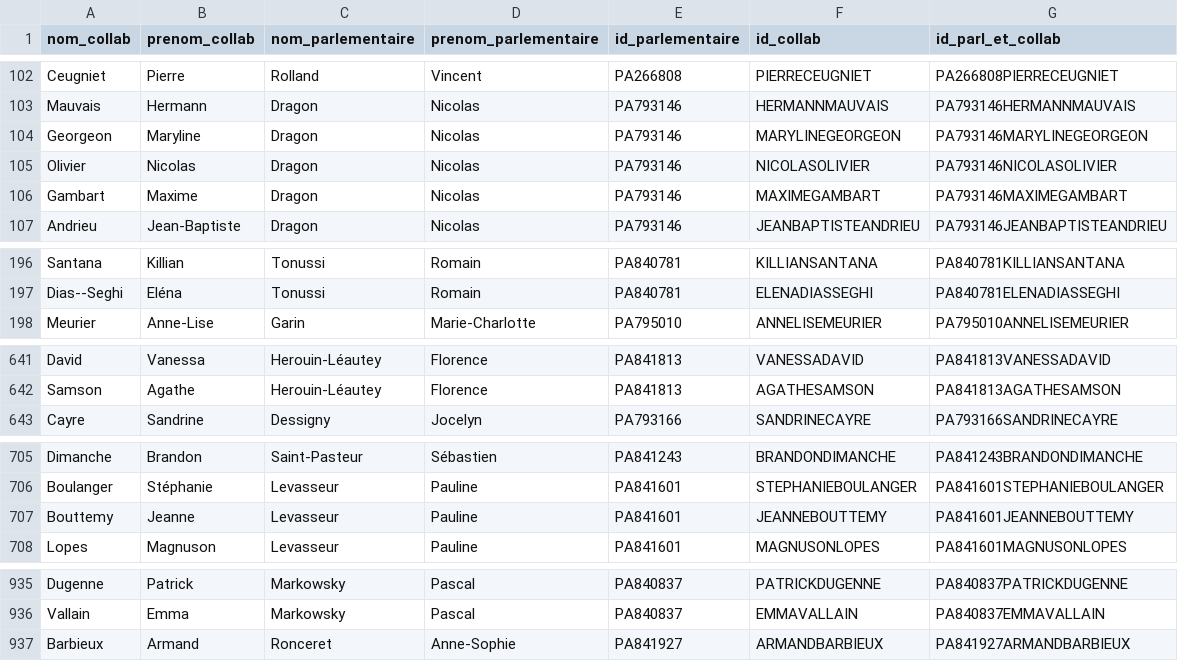
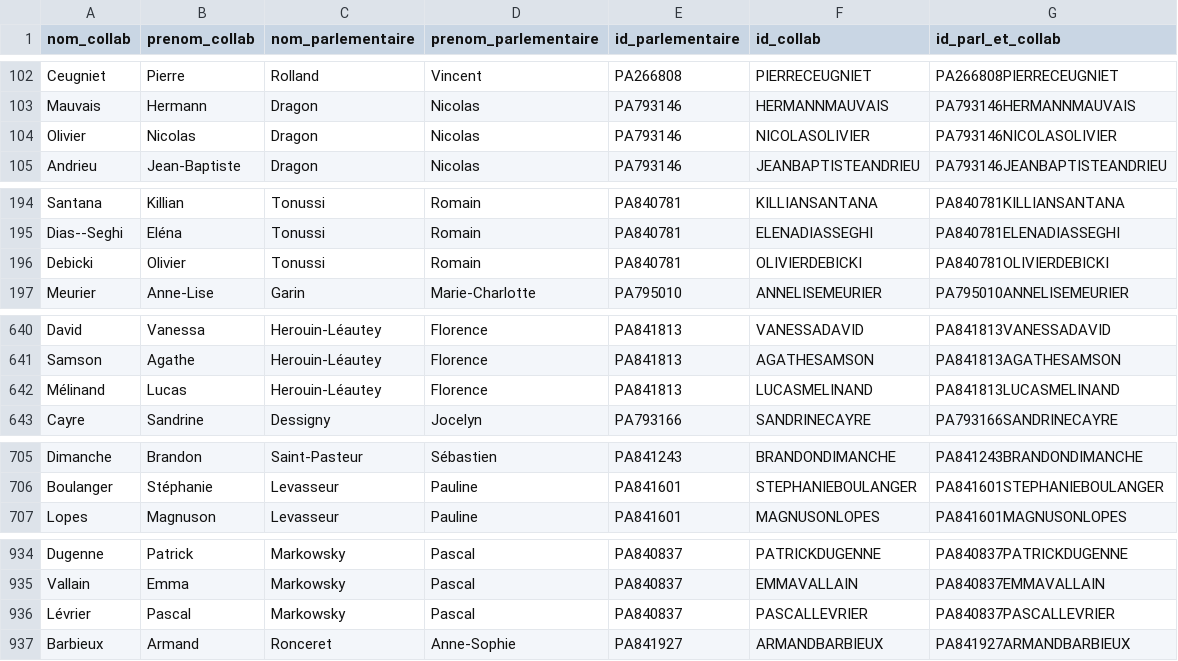
Before and after one commit to FrancoisMB/CollabBot, a CSV file: v3/deputes_state_minus_3.csv, drawn as a sheet; only a part is shown, gaps mark what is left out; the diff covers the shown part only.

Commit message:
python commit 2025-04-01 13:23:32

```diff
--- a/v3/deputes_state_minus_3.csv
+++ b/v3/deputes_state_minus_3.csv
@@ -103,5 +103,3 @@ Ceugniet,Pierre,Rolland,Vincent,PA266808,PIERRECEUGNIET,PA266808PIERRECEUGNIET
 Mauvais,Hermann,Dragon,Nicolas,PA793146,HERMANNMAUVAIS,PA793146HERMANNMAUVAIS
-Georgeon,Maryline,Dragon,Nicolas,PA793146,MARYLINEGEORGEON,PA793146MARYLINEGEORGEON
 Olivier,Nicolas,Dragon,Nicolas,PA793146,NICOLASOLIVIER,PA793146NICOLASOLIVIER
-Gambart,Maxime,Dragon,Nicolas,PA793146,MAXIMEGAMBART,PA793146MAXIMEGAMBART
 Andrieu,Jean-Baptiste,Dragon,Nicolas,PA793146,JEANBAPTISTEANDRIEU,PA793146JEANBAPTISTEANDRIEU
@@ -197,2 +195,3 @@ Santana,Killian,Tonussi,Romain,PA840781,KILLIANSANTANA,PA840781KILLIANSANTANA
 Dias--Seghi,Eléna,Tonussi,Romain,PA840781,ELENADIASSEGHI,PA840781ELENADIASSEGHI
+Debicki,Olivier,Tonussi,Romain,PA840781,OLIVIERDEBICKI,PA840781OLIVIERDEBICKI
 Meurier,Anne-Lise,Garin,Marie-Charlotte,PA795010,ANNELISEMEURIER,PA795010ANNELISEMEURIER
@@ -642,2 +641,3 @@ David,Vanessa,Herouin-Léautey,Florence,PA841813,VANESSADAVID,PA841813VANESSADAV
 Samson,Agathe,Herouin-Léautey,Florence,PA841813,AGATHESAMSON,PA841813AGATHESAMSON
+Mélinand,Lucas,Herouin-Léautey,Florence,PA841813,LUCASMELINAND,PA841813LUCASMELINAND
 Cayre,Sandrine,Dessigny,Jocelyn,PA793166,SANDRINECAYRE,PA793166SANDRINECAYRE
@@ -706,3 +706,2 @@ Dimanche,Brandon,Saint-Pasteur,Sébastien,PA841243,BRANDONDIMANCHE,PA841243BRAND
 Boulanger,Stéphanie,Levasseur,Pauline,PA841601,STEPHANIEBOULANGER,PA841601STEPHANIEBOULANGER
-Bouttemy,Jeanne,Levasseur,Pauline,PA841601,JEANNEBOUTTEMY,PA841601JEANNEBOUTTEMY
 Lopes,Magnuson,Levasseur,Pauline,PA841601,MAGNUSONLOPES,PA841601MAGNUSONLOPES
@@ -936,2 +935,3 @@ Dugenne,Patrick,Markowsky,Pascal,PA840837,PATRICKDUGENNE,PA840837PATRICKDUGENNE
 Vallain,Emma,Markowsky,Pascal,PA840837,EMMAVALLAIN,PA840837EMMAVALLAIN
+Lévrier,Pascal,Markowsky,Pascal,PA840837,PASCALLEVRIER,PA840837PASCALLEVRIER
 Barbieux,Armand,Ronceret,Anne-Sophie,PA841927,ARMANDBARBIEUX,PA841927ARMANDBARBIEUX
```
Also changed, not shown: 6 added rows and 4 removed rows elsewhere in this file.
